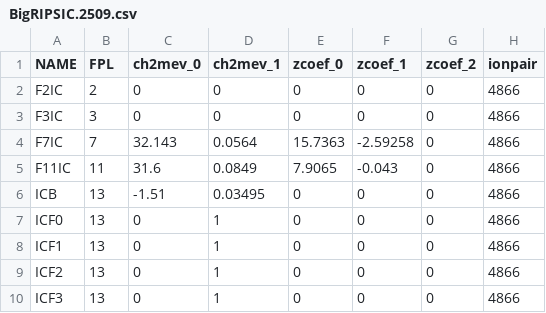
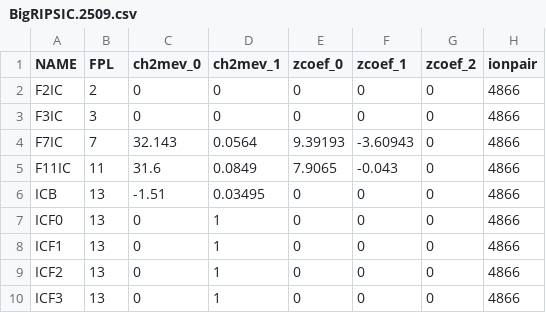
Before and after one commit to SpiRIT-Collaboration/BeamAnalysis, a CSV file: db/BigRIPSIC/BigRIPSIC.2509.csv, drawn as a sheet; only a part is shown; the diff names each change by its address in the sheet, - before the commit and + after, or states it on an @@ line.

Commit message:
Update BigRIPSIC.2509.csv
Basic calibration for 124 Sn IC

```diff
--- a/db/BigRIPSIC/BigRIPSIC.2509.csv
+++ b/db/BigRIPSIC/BigRIPSIC.2509.csv
-E4 (zcoef_0): 15.7363
+E4 (zcoef_0): 9.39193
-F4 (zcoef_1): -2.59258
+F4 (zcoef_1): -3.60943
```
